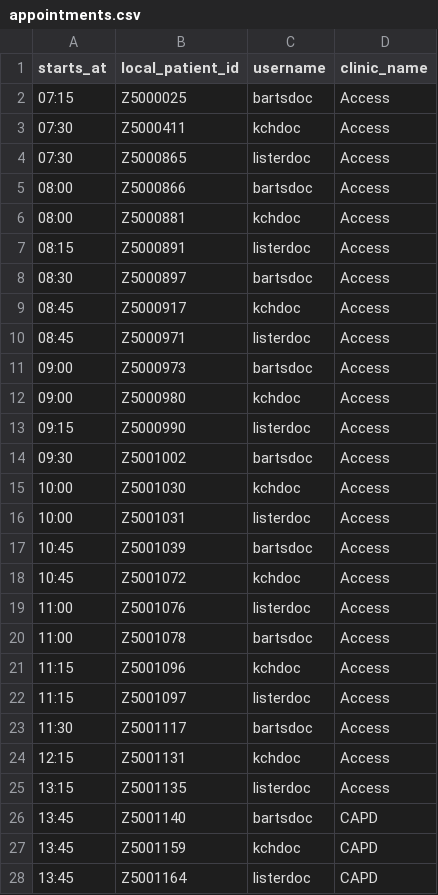
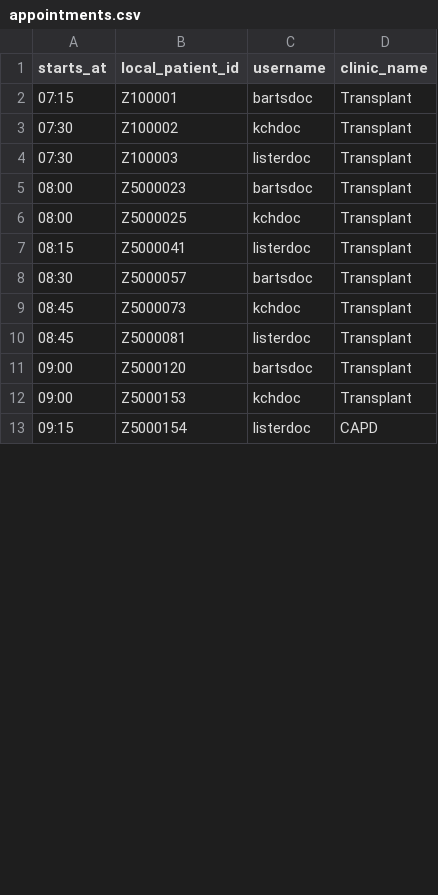
Before and after one commit to airslie/renalware-core, a CSV file: db/seeds/demo/appointments.csv, drawn as a sheet; only a part is shown; the diff covers the shown part only.

Commit message:
update the appointments demo data for stan

```diff
--- a/db/seeds/demo/appointments.csv
+++ b/db/seeds/demo/appointments.csv
@@ -1,28 +1,13 @@
 "starts_at","local_patient_id","username","clinic_name"
-"07:15","Z5000025","bartsdoc","Access"
-"07:30","Z5000411","kchdoc","Access"
-"07:30","Z5000865","listerdoc","Access"
-"08:00","Z5000866","bartsdoc","Access"
-"08:00","Z5000881","kchdoc","Access"
-"08:15","Z5000891","listerdoc","Access"
-"08:30","Z5000897","bartsdoc","Access"
-"08:45","Z5000917","kchdoc","Access"
-"08:45","Z5000971","listerdoc","Access"
-"09:00","Z5000973","bartsdoc","Access"
-"09:00","Z5000980","kchdoc","Access"
-"09:15","Z5000990","listerdoc","Access"
-"09:30","Z5001002","bartsdoc","Access"
-"10:00","Z5001030","kchdoc","Access"
-"10:00","Z5001031","listerdoc","Access"
-"10:45","Z5001039","bartsdoc","Access"
-"10:45","Z5001072","kchdoc","Access"
-"11:00","Z5001076","listerdoc","Access"
-"11:00","Z5001078","bartsdoc","Access"
-"11:15","Z5001096","kchdoc","Access"
-"11:15","Z5001097","listerdoc","Access"
-"11:30","Z5001117","bartsdoc","Access"
-"12:15","Z5001131","kchdoc","Access"
-"13:15","Z5001135","listerdoc","Access"
-"13:45","Z5001140","bartsdoc","CAPD"
-"13:45","Z5001159","kchdoc","CAPD"
-"13:45","Z5001164","listerdoc","CAPD"
+"07:15","Z100001","bartsdoc","Transplant"
+"07:30","Z100002","kchdoc","Transplant"
+"07:30","Z100003","listerdoc","Transplant"
+"08:00","Z5000023","bartsdoc","Transplant"
+"08:00","Z5000025","kchdoc","Transplant"
+"08:15","Z5000041","listerdoc","Transplant"
+"08:30","Z5000057","bartsdoc","Transplant"
+"08:45","Z5000073","kchdoc","Transplant"
+"08:45","Z5000081","listerdoc","Transplant"
+"09:00","Z5000120","bartsdoc","Transplant"
+"09:00","Z5000153","kchdoc","Transplant"
+"09:15","Z5000154","listerdoc","CAPD"
```
Also changed, not shown: 5 added rows, 16 removed rows and 10 edited cells elsewhere in this file, 1 other file.
